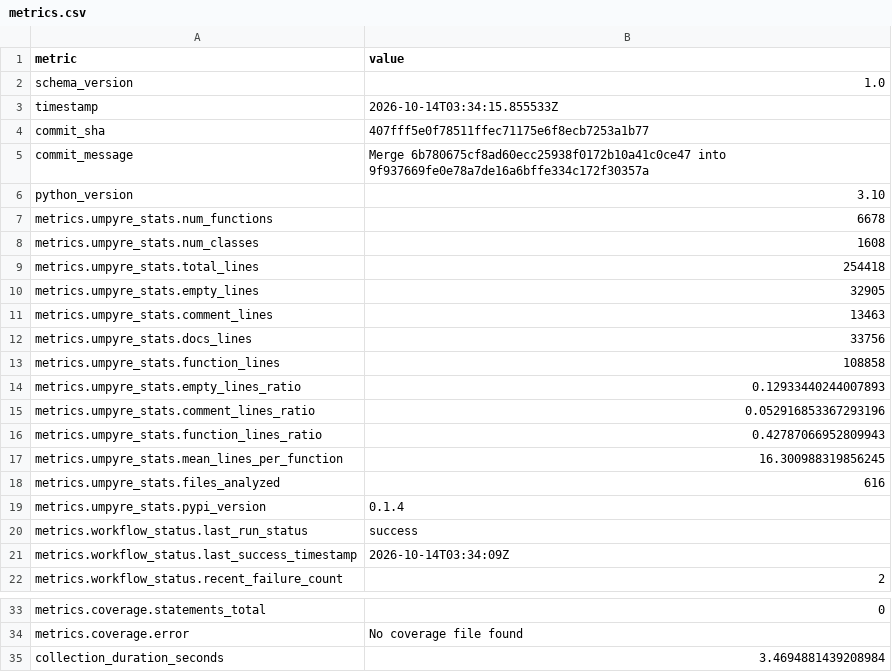
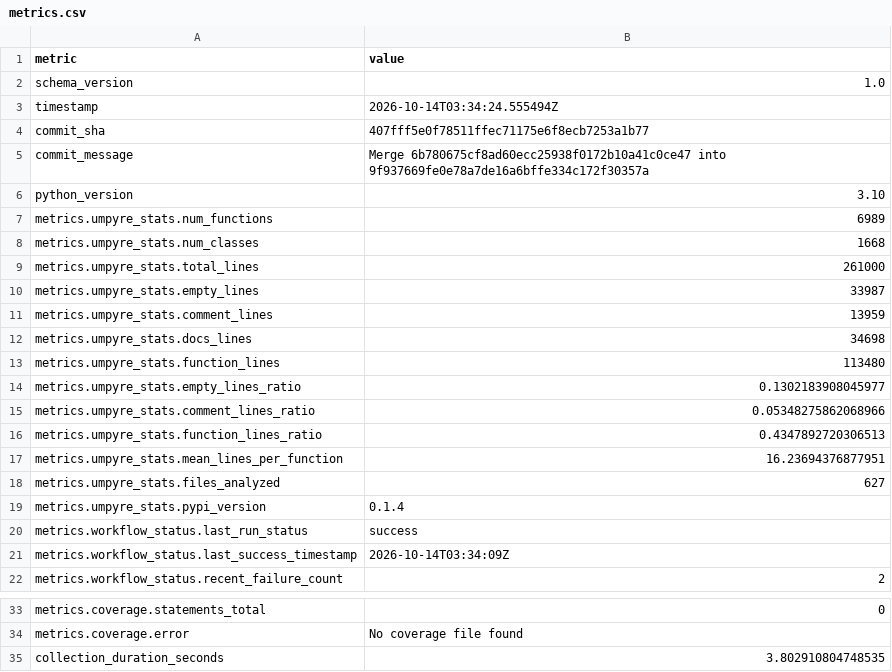
Before and after one commit to thorwhalen/allude, a CSV file: metrics.csv, drawn as a sheet; only a part is shown, gaps mark what is left out.

Commit message:
Update metrics for 407fff5

```diff
--- a/metrics.csv
+++ b/metrics.csv
@@ -2,3 +2,3 @@ metric,value
 schema_version,1.0
-timestamp,2026-10-14T03:34:15.855533Z
+timestamp,2026-10-14T03:34:24.555494Z
 commit_sha,407fff5e0f78511ffec71175e6f8ecb7253a1b77
@@ -6,14 +6,14 @@ commit_message,Merge 6b780675cf8ad60ecc25938f0172b10a41c0ce47 into 9f937669fe0e7
 python_version,3.10
-metrics.umpyre_stats.num_functions,6678
-metrics.umpyre_stats.num_classes,1608
-metrics.umpyre_stats.total_lines,254418
-metrics.umpyre_stats.empty_lines,32905
-metrics.umpyre_stats.comment_lines,13463
-metrics.umpyre_stats.docs_lines,33756
-metrics.umpyre_stats.function_lines,108858
-metrics.umpyre_stats.empty_lines_ratio,0.12933440244007893
-metrics.umpyre_stats.comment_lines_ratio,0.052916853367293196
-metrics.umpyre_stats.function_lines_ratio,0.42787066952809943
-metrics.umpyre_stats.mean_lines_per_function,16.300988319856245
-metrics.umpyre_stats.files_analyzed,616
+metrics.umpyre_stats.num_functions,6989
+metrics.umpyre_stats.num_classes,1668
+metrics.umpyre_stats.total_lines,261000
+metrics.umpyre_stats.empty_lines,33987
+metrics.umpyre_stats.comment_lines,13959
+metrics.umpyre_stats.docs_lines,34698
+metrics.umpyre_stats.function_lines,113480
+metrics.umpyre_stats.empty_lines_ratio,0.1302183908045977
+metrics.umpyre_stats.comment_lines_ratio,0.05348275862068966
+metrics.umpyre_stats.function_lines_ratio,0.4347892720306513
+metrics.umpyre_stats.mean_lines_per_function,16.23694376877951
+metrics.umpyre_stats.files_analyzed,627
 metrics.umpyre_stats.pypi_version,0.1.4
@@ -38,2 +38,2 @@ metrics.coverage.statements_total,0
 metrics.coverage.error,No coverage file found
-collection_duration_seconds,3.4694881439208984
+collection_duration_seconds,3.802910804748535
```
Also changed, not shown: 2 other files.
